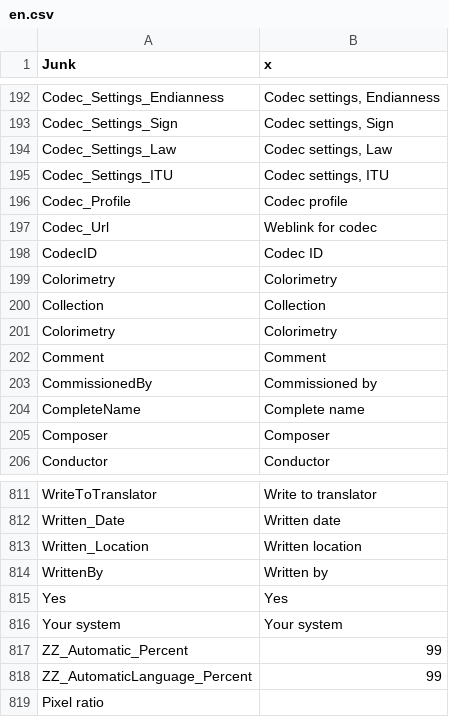
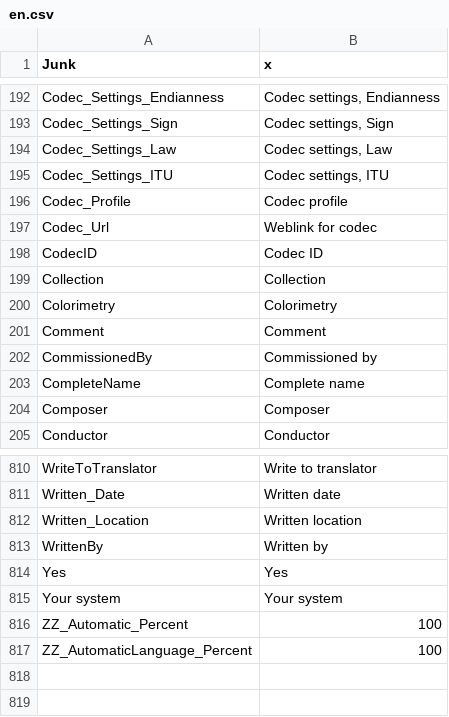
Before and after one commit to MediaArea/MediaInfo, a CSV file: Source/Ressource/Plugin/Language/en.csv, drawn as a sheet; only a part is shown, gaps mark what is left out.

```diff
--- a/Source/Ressource/Plugin/Language/en.csv
+++ b/Source/Ressource/Plugin/Language/en.csv
@@ -198,3 +198,2 @@ Codec_Url;Weblink for codec
 CodecID;Codec ID
-Colorimetry;Colorimetry
 Collection;Collection
@@ -816,4 +815,3 @@ Yes;Yes
 Your system;Your system
-ZZ_Automatic_Percent;99
-ZZ_AutomaticLanguage_Percent;99
-Pixel ratio
+ZZ_Automatic_Percent;100
+ZZ_AutomaticLanguage_Percent;100
```
Also changed, not shown: Source/Ressource/Language.csv, Source/Ressource/Plugin/Language/fr.csv, 25 other files.
